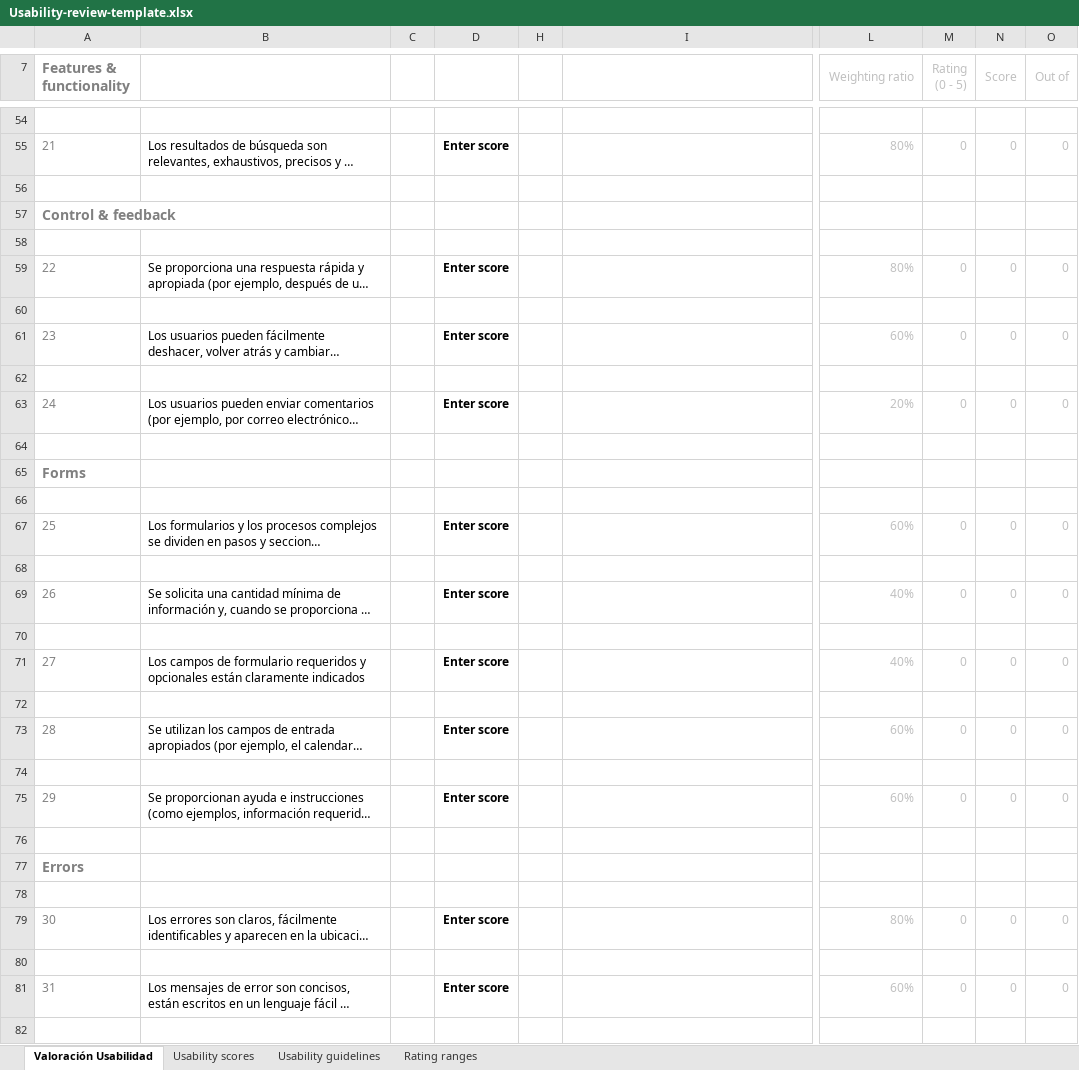
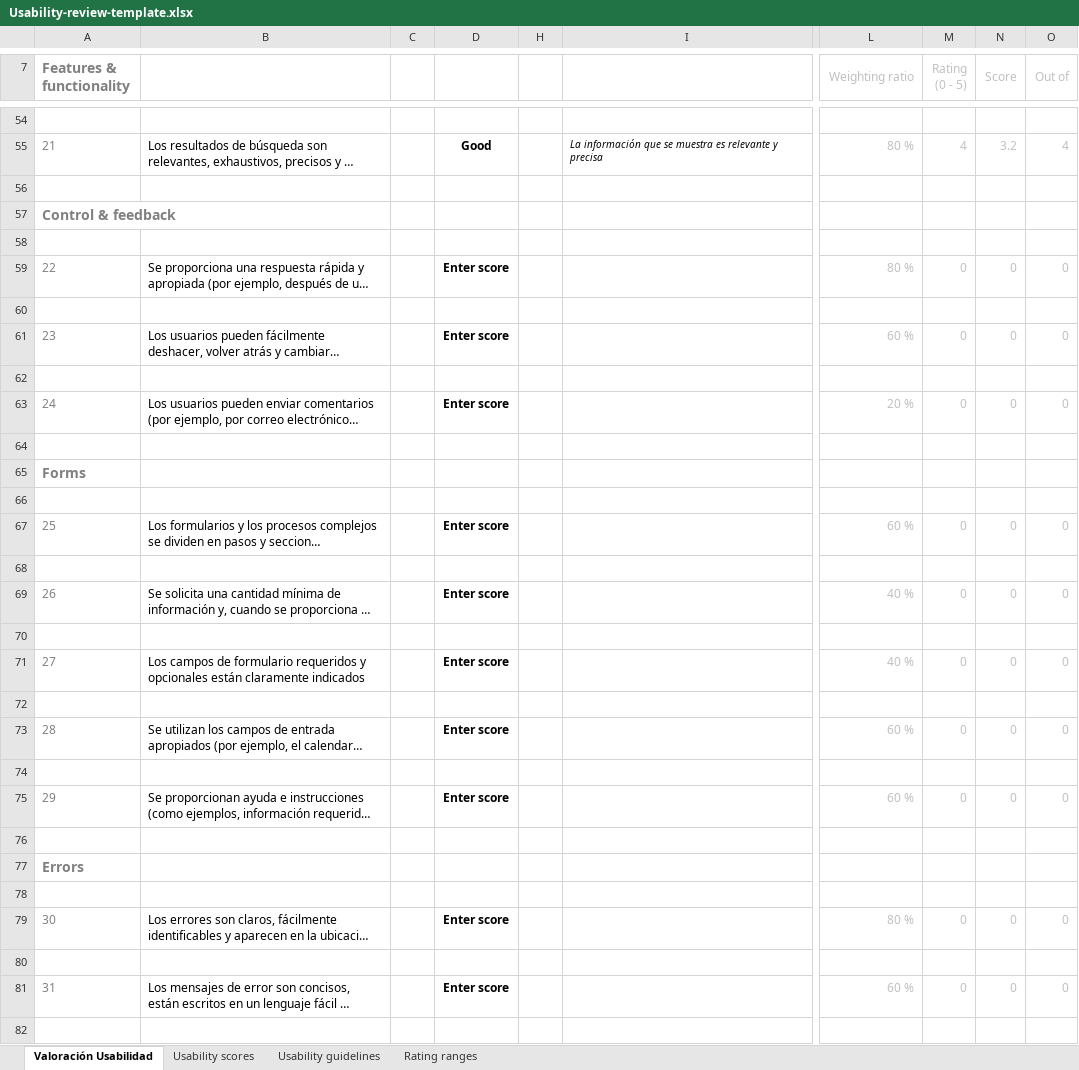
Before and after one commit to DDiana220297/DIU, an Excel workbook: P1/Usability-review-template.xlsx, sheet Valoración Usabilidad, drawn as a sheet; only a part is shown, gaps mark what is left out; long unchanged cells end in …; values as stored, in another font and other column widths than the file's, no borders; charts and pictures and conditional formats not drawn; the diff covers the shown part only; the diff names each change by its address in the sheet, - before the commit and + after, or states it on an @@ line.

```diff
--- a/P1/Usability-review-template.xlsx (sheet Valoración Usabilidad)
+++ b/P1/Usability-review-template.xlsx (sheet Valoración Usabilidad)
-D55: Enter score
+D55: Good
-I55: (empty)
+I55: La información que se muestra es relevante y precisa
-L55 (Weighting ratio): 80%
+L55 (Weighting ratio): 80 %
-M55 (Rating (0 - 5)): 0
+M55 (Rating (0 - 5)): 4
-N55 (Score): 0
+N55 (Score): 3.2
-O55 (Out of): 0
+O55 (Out of): 4
-L59 (Weighting ratio): 80%
+L59 (Weighting ratio): 80 %
-L61 (Weighting ratio): 60%
+L61 (Weighting ratio): 60 %
-L63 (Weighting ratio): 20%
+L63 (Weighting ratio): 20 %
-L67 (Weighting ratio): 60%
+L67 (Weighting ratio): 60 %
-L69 (Weighting ratio): 40%
+L69 (Weighting ratio): 40 %
-L71 (Weighting ratio): 40%
+L71 (Weighting ratio): 40 %
-L73 (Weighting ratio): 60%
+L73 (Weighting ratio): 60 %
-L75 (Weighting ratio): 60%
+L75 (Weighting ratio): 60 %
-L79 (Weighting ratio): 80%
+L79 (Weighting ratio): 80 %
-L81 (Weighting ratio): 60%
+L81 (Weighting ratio): 60 %
```
Also changed, not shown: 1 added row, 1 removed row, 155 edited cells and cell formats elsewhere in this sheet, sheet Usability scores, sheet Usability guidelines, formulas that keep their value, charts or pictures, 1 other file.
